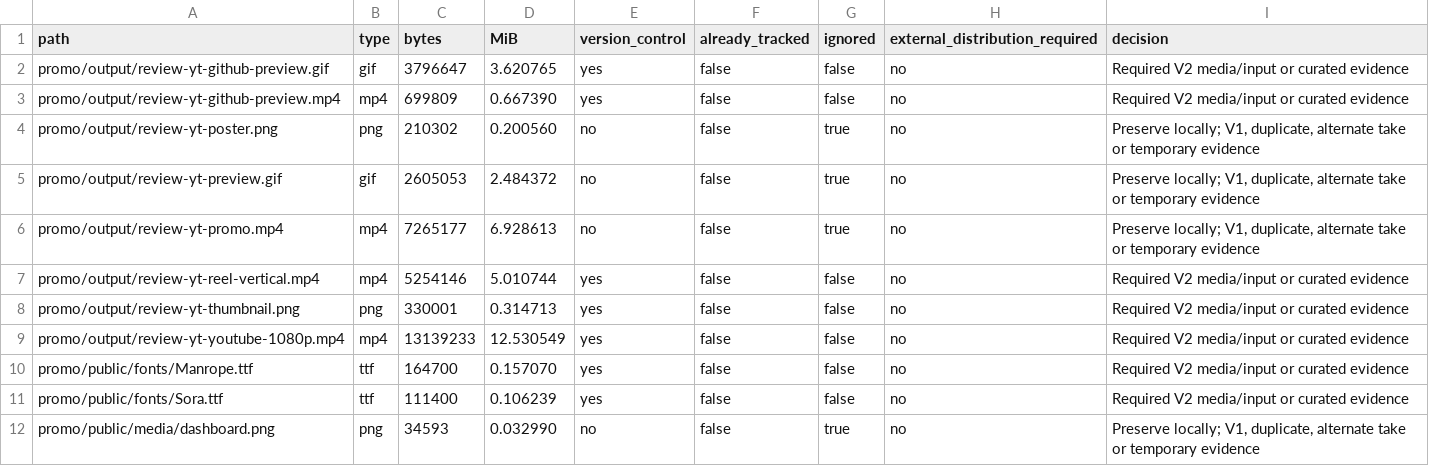
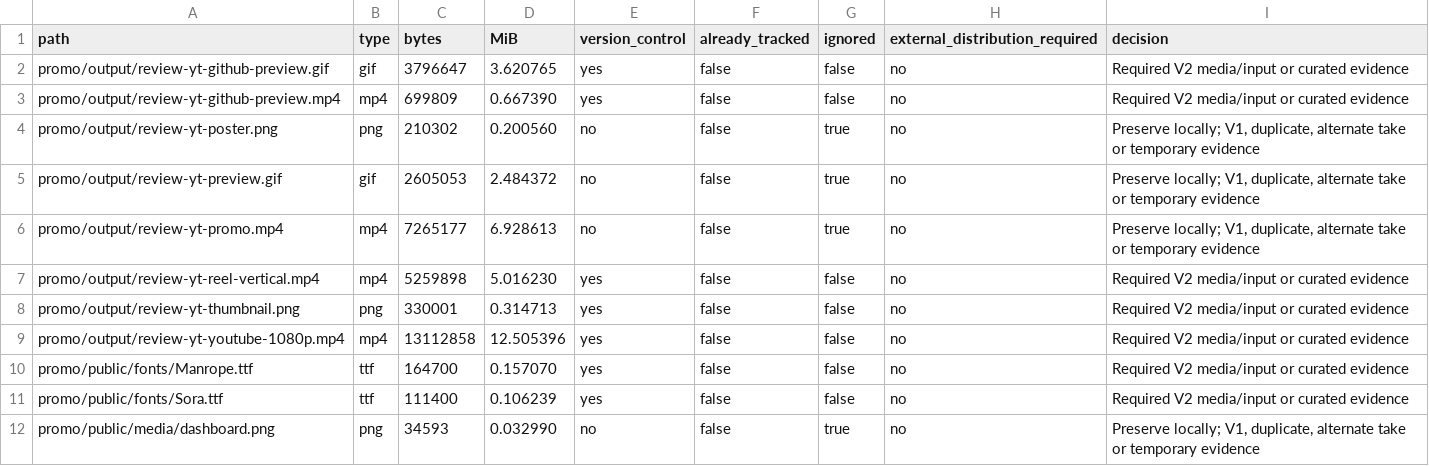
Before and after one commit to YellankiKaushik/Review-YT, a CSV file: promo/docs/file-inventory.csv, drawn as a sheet; only a part is shown.

```diff
--- a/promo/docs/file-inventory.csv
+++ b/promo/docs/file-inventory.csv
@@ -6,5 +6,5 @@ promo/output/review-yt-preview.gif,gif,2605053,2.484372,no,false,true,no,"Preser
 promo/output/review-yt-promo.mp4,mp4,7265177,6.928613,no,false,true,no,"Preserve locally; V1, duplicate, alternate take or temporary evidence"
-promo/output/review-yt-reel-vertical.mp4,mp4,5254146,5.010744,yes,false,false,no,Required V2 media/input or curated evidence
+promo/output/review-yt-reel-vertical.mp4,mp4,5259898,5.016230,yes,false,false,no,Required V2 media/input or curated evidence
 promo/output/review-yt-thumbnail.png,png,330001,0.314713,yes,false,false,no,Required V2 media/input or curated evidence
-promo/output/review-yt-youtube-1080p.mp4,mp4,13139233,12.530549,yes,false,false,no,Required V2 media/input or curated evidence
+promo/output/review-yt-youtube-1080p.mp4,mp4,13112858,12.505396,yes,false,false,no,Required V2 media/input or curated evidence
 promo/public/fonts/Manrope.ttf,ttf,164700,0.157070,yes,false,false,no,Required V2 media/input or curated evidence
```
Also changed, not shown: 18 other files.
